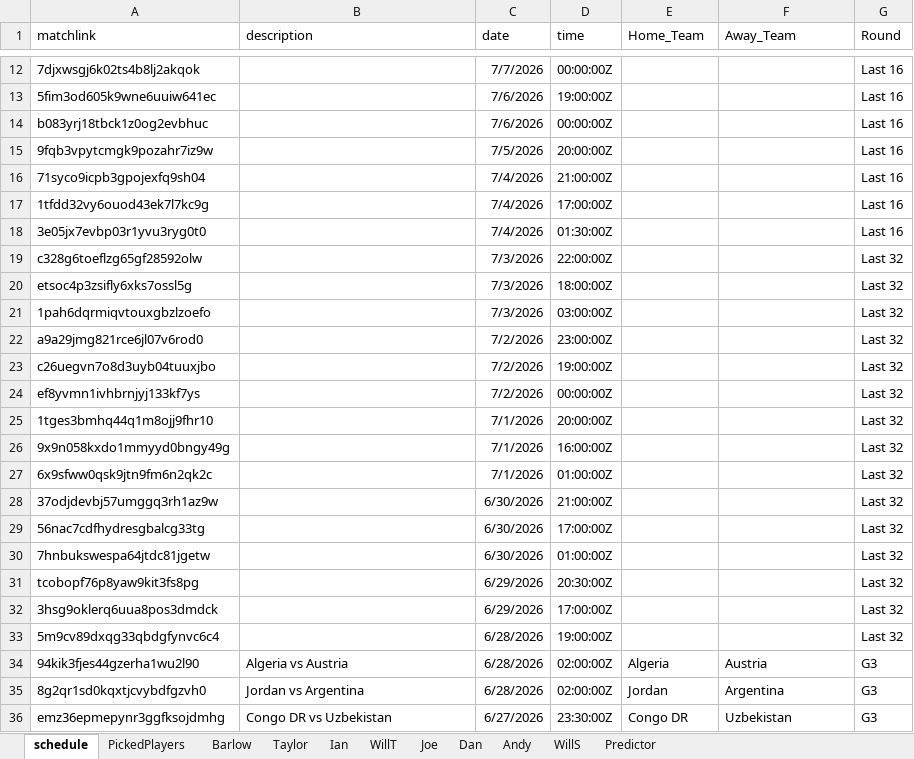
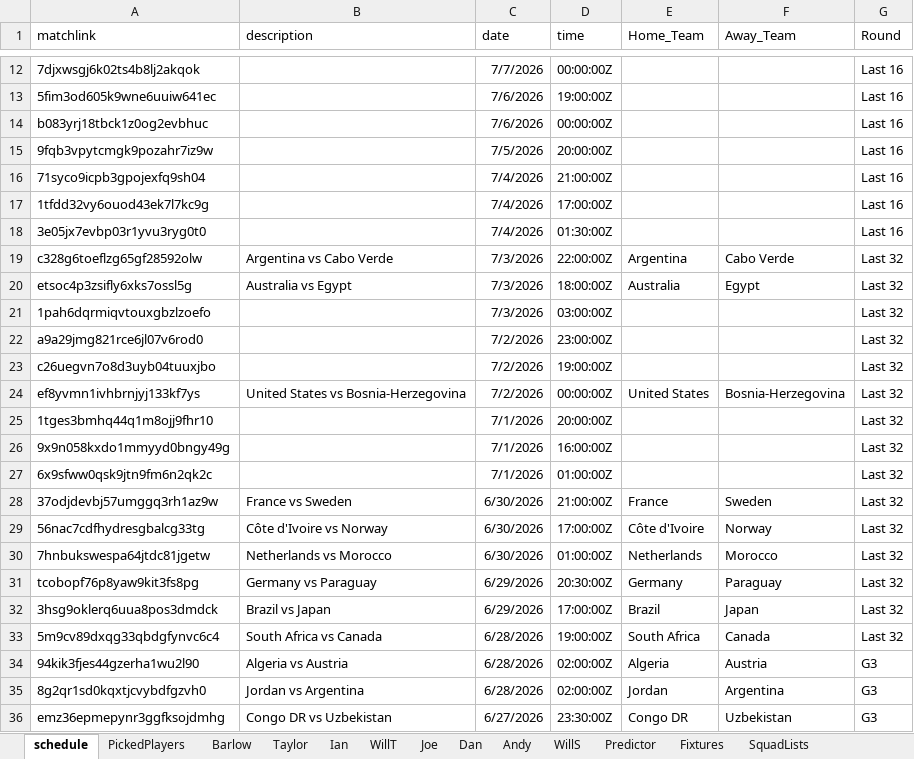
Before and after one commit to WTAnalysis/bnc, an Excel workbook: bnc-streamlit-app/BnC World Cup 2026.xlsx, sheet schedule, drawn as a sheet; only a part is shown, gaps mark what is left out; values as stored, in another font and other column widths than the file's, no borders; the diff names each change by its address in the sheet, - before the commit and + after, or states it on an @@ line.

```diff
--- a/bnc-streamlit-app/BnC World Cup 2026.xlsx (sheet schedule)
+++ b/bnc-streamlit-app/BnC World Cup 2026.xlsx (sheet schedule)
@@ sheet tab unhidden: Fixtures @@
@@ sheet tab unhidden: SquadLists @@
-B19 (description): (empty)
+B19 (description): Argentina vs Cabo Verde
-E19 (Home_Team): (empty)
+E19 (Home_Team): Argentina
-F19 (Away_Team): (empty)
+F19 (Away_Team): Cabo Verde
-B20 (description): (empty)
+B20 (description): Australia vs Egypt
-E20 (Home_Team): (empty)
+E20 (Home_Team): Australia
-F20 (Away_Team): (empty)
+F20 (Away_Team): Egypt
-B24 (description): (empty)
+B24 (description): United States vs Bosnia-Herzegovina
-E24 (Home_Team): (empty)
+E24 (Home_Team): United States
-F24 (Away_Team): (empty)
+F24 (Away_Team): Bosnia-Herzegovina
-B28 (description): (empty)
+B28 (description): France vs Sweden
-E28 (Home_Team): (empty)
+E28 (Home_Team): France
-F28 (Away_Team): (empty)
+F28 (Away_Team): Sweden
-B29 (description): (empty)
+B29 (description): Côte d'Ivoire vs Norway
-E29 (Home_Team): (empty)
+E29 (Home_Team): Côte d'Ivoire
-F29 (Away_Team): (empty)
+F29 (Away_Team): Norway
-B30 (description): (empty)
+B30 (description): Netherlands vs Morocco
-E30 (Home_Team): (empty)
+E30 (Home_Team): Netherlands
-F30 (Away_Team): (empty)
+F30 (Away_Team): Morocco
-B31 (description): (empty)
+B31 (description): Germany vs Paraguay
-E31 (Home_Team): (empty)
+E31 (Home_Team): Germany
-F31 (Away_Team): (empty)
+F31 (Away_Team): Paraguay
-B32 (description): (empty)
+B32 (description): Brazil vs Japan
-E32 (Home_Team): (empty)
+E32 (Home_Team): Brazil
-F32 (Away_Team): (empty)
+F32 (Away_Team): Japan
-B33 (description): (empty)
+B33 (description): South Africa vs Canada
-E33 (Home_Team): (empty)
+E33 (Home_Team): South Africa
-F33 (Away_Team): (empty)
+F33 (Away_Team): Canada
```
Also changed, not shown: sheet Predictor, sheet Joe, sheet WillS, sheet Taylor, sheet Dan, sheet Barlow, 4 more sheets.
